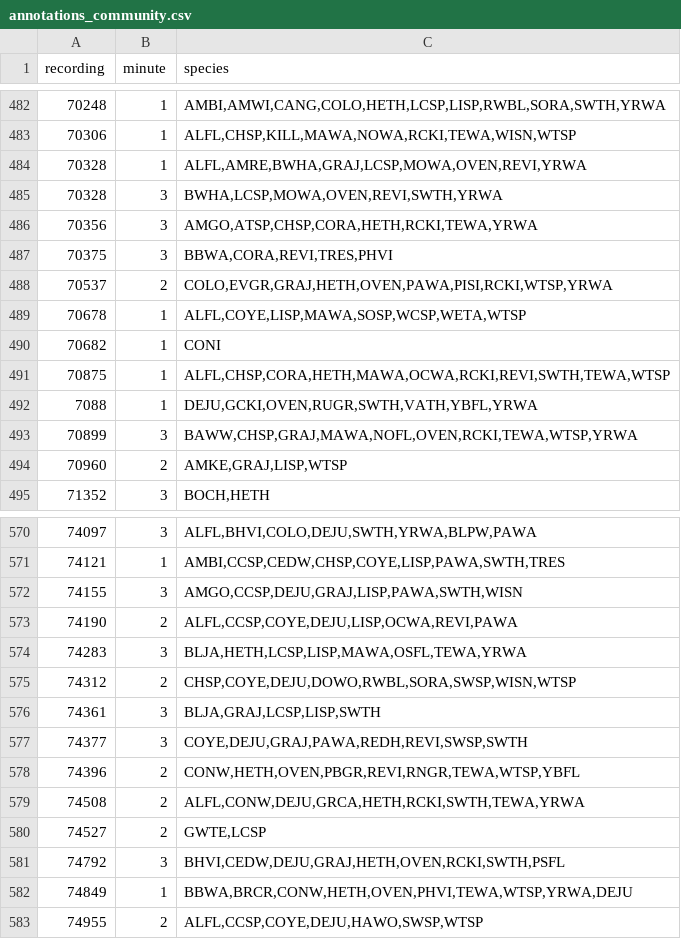
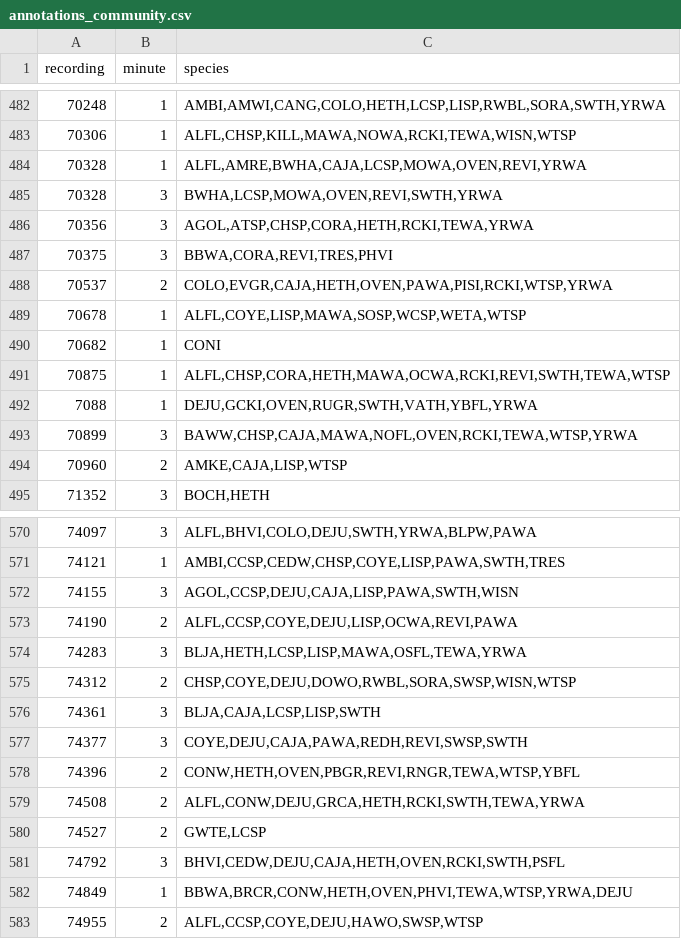
Before and after one commit to ABbiodiversity/HawkEarsEvaluation, a CSV file: data/annotations_community.csv, drawn as a sheet; only a part is shown, gaps mark what is left out; the diff covers the shown part only.

```diff
--- a/data/annotations_community.csv
+++ b/data/annotations_community.csv
@@ -483,7 +483,7 @@ recording,minute,species
 70306,1,"ALFL,CHSP,KILL,MAWA,NOWA,RCKI,TEWA,WISN,WTSP"
-70328,1,"ALFL,AMRE,BWHA,GRAJ,LCSP,MOWA,OVEN,REVI,YRWA"
+70328,1,"ALFL,AMRE,BWHA,CAJA,LCSP,MOWA,OVEN,REVI,YRWA"
 70328,3,"BWHA,LCSP,MOWA,OVEN,REVI,SWTH,YRWA"
-70356,3,"AMGO,ATSP,CHSP,CORA,HETH,RCKI,TEWA,YRWA"
+70356,3,"AGOL,ATSP,CHSP,CORA,HETH,RCKI,TEWA,YRWA"
 70375,3,"BBWA,CORA,REVI,TRES,PHVI"
-70537,2,"COLO,EVGR,GRAJ,HETH,OVEN,PAWA,PISI,RCKI,WTSP,YRWA"
+70537,2,"COLO,EVGR,CAJA,HETH,OVEN,PAWA,PISI,RCKI,WTSP,YRWA"
 70678,1,"ALFL,COYE,LISP,MAWA,SOSP,WCSP,WETA,WTSP"
@@ -492,4 +492,4 @@ recording,minute,species
 7088,1,"DEJU,GCKI,OVEN,RUGR,SWTH,VATH,YBFL,YRWA"
-70899,3,"BAWW,CHSP,GRAJ,MAWA,NOFL,OVEN,RCKI,TEWA,WTSP,YRWA"
-70960,2,"AMKE,GRAJ,LISP,WTSP"
+70899,3,"BAWW,CHSP,CAJA,MAWA,NOFL,OVEN,RCKI,TEWA,WTSP,YRWA"
+70960,2,"AMKE,CAJA,LISP,WTSP"
 71352,3,"BOCH,HETH"
@@ -571,3 +571,3 @@ recording,minute,species
 74121,1,"AMBI,CCSP,CEDW,CHSP,COYE,LISP,PAWA,SWTH,TRES"
-74155,3,"AMGO,CCSP,DEJU,GRAJ,LISP,PAWA,SWTH,WISN"
+74155,3,"AGOL,CCSP,DEJU,CAJA,LISP,PAWA,SWTH,WISN"
 74190,2,"ALFL,CCSP,COYE,DEJU,LISP,OCWA,REVI,PAWA"
@@ -575,4 +575,4 @@ recording,minute,species
 74312,2,"CHSP,COYE,DEJU,DOWO,RWBL,SORA,SWSP,WISN,WTSP"
-74361,3,"BLJA,GRAJ,LCSP,LISP,SWTH"
-74377,3,"COYE,DEJU,GRAJ,PAWA,REDH,REVI,SWSP,SWTH"
+74361,3,"BLJA,CAJA,LCSP,LISP,SWTH"
+74377,3,"COYE,DEJU,CAJA,PAWA,REDH,REVI,SWSP,SWTH"
 74396,2,"CONW,HETH,OVEN,PBGR,REVI,RNGR,TEWA,WTSP,YBFL"
@@ -580,3 +580,3 @@ recording,minute,species
 74527,2,"GWTE,LCSP"
-74792,3,"BHVI,CEDW,DEJU,GRAJ,HETH,OVEN,RCKI,SWTH,PSFL"
+74792,3,"BHVI,CEDW,DEJU,CAJA,HETH,OVEN,RCKI,SWTH,PSFL"
 74849,1,"BBWA,BRCR,CONW,HETH,OVEN,PHVI,TEWA,WTSP,YRWA,DEJU"
```
Also changed, not shown: 58 edited cells elsewhere in this file, results/AppendixB.csv, results/Evaluation_community_appendix.csv, 3 other files.
